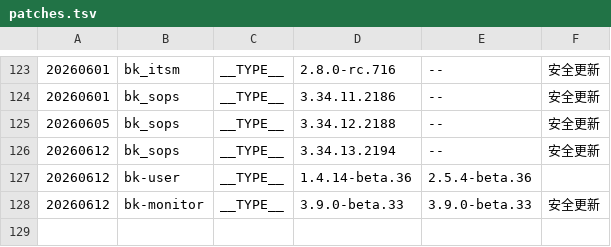
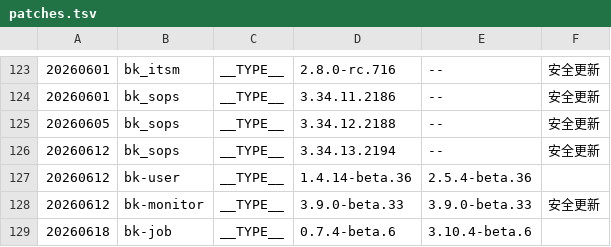
Before and after one commit to TencentBlueKing/BKDocs, a TSV file: ZH/DeploymentGuides/7.2/scripts/patches.tsv, drawn as a sheet; only a part is shown, gaps mark what is left out.

```diff
--- a/ZH/DeploymentGuides/7.2/scripts/patches.tsv
+++ b/ZH/DeploymentGuides/7.2/scripts/patches.tsv
@@ -128 +128,2 @@
 20260612	bk-monitor	__TYPE__	3.9.0-beta.33	3.9.0-beta.33	安全更新
+20260618	bk-job	__TYPE__	0.7.4-beta.6	3.10.4-beta.6	
```
Also changed, not shown: 6 other files.
